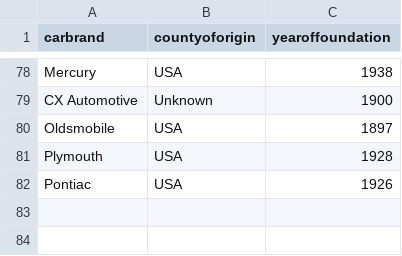
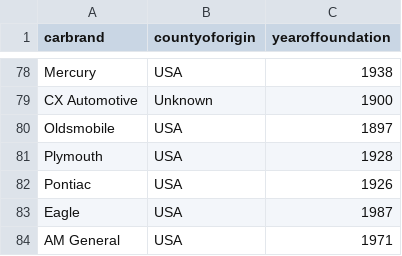
Before and after one commit to bozduran/CarDatabaseReviewsResourceRest, a CSV file: src/main/resources/csvdata/car_brands.csv, drawn as a sheet; only a part is shown, gaps mark what is left out.

```diff
--- a/src/main/resources/csvdata/car_brands.csv
+++ b/src/main/resources/csvdata/car_brands.csv
@@ -82 +82,3 @@ Plymouth,USA,1928
 Pontiac,USA,1926
+Eagle,USA,1987
+AM General,USA,1971
```
Also changed, not shown: 11 other files.
